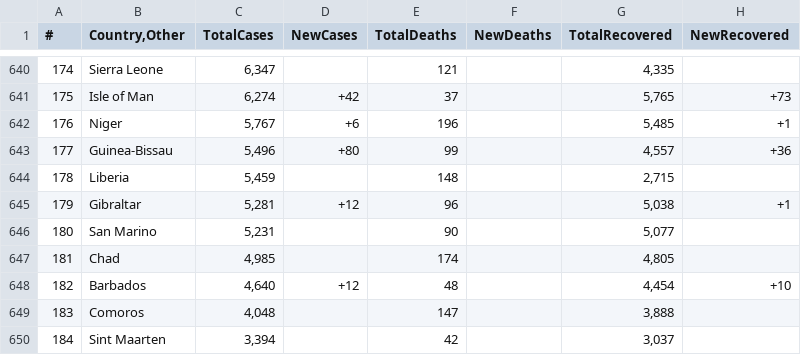
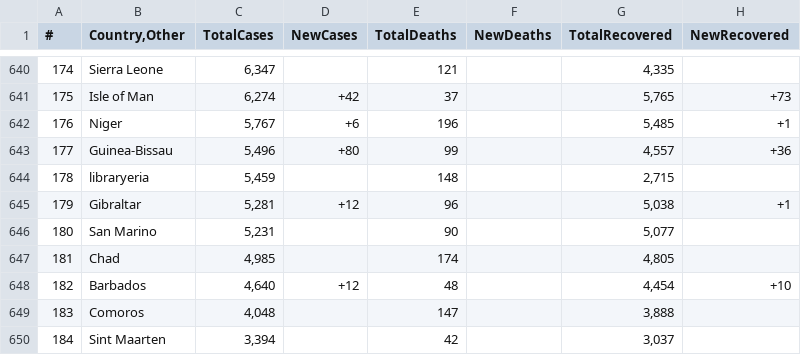
Before and after one commit to Abhinavk1243/python-learning, a CSV file: scripts/pandas_files/csvfiles/covid_data.csv, drawn as a sheet; only a part is shown, gaps mark what is left out; the diff covers the shown part only; the diff names each change by its address in the sheet, - before the commit and + after, or states it on an @@ line.

```diff
--- a/scripts/pandas_files/csvfiles/covid_data.csv
+++ b/scripts/pandas_files/csvfiles/covid_data.csv
-B644 (Country,Other): Liberia
+B644 (Country,Other): libraryeria
```
Also changed, not shown: 5 edited cells elsewhere in this file, scripts/pandas_files/csvfiles/web_scrapping_data.csv, 22 other files.
